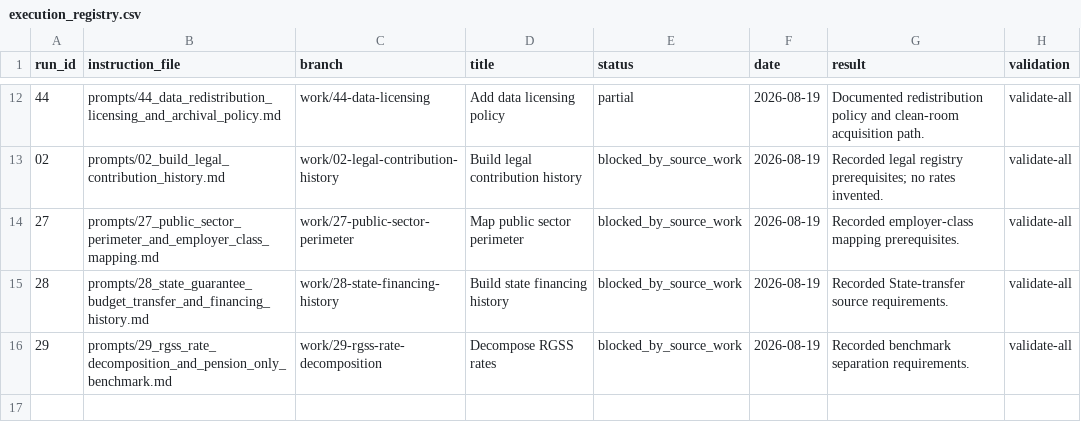
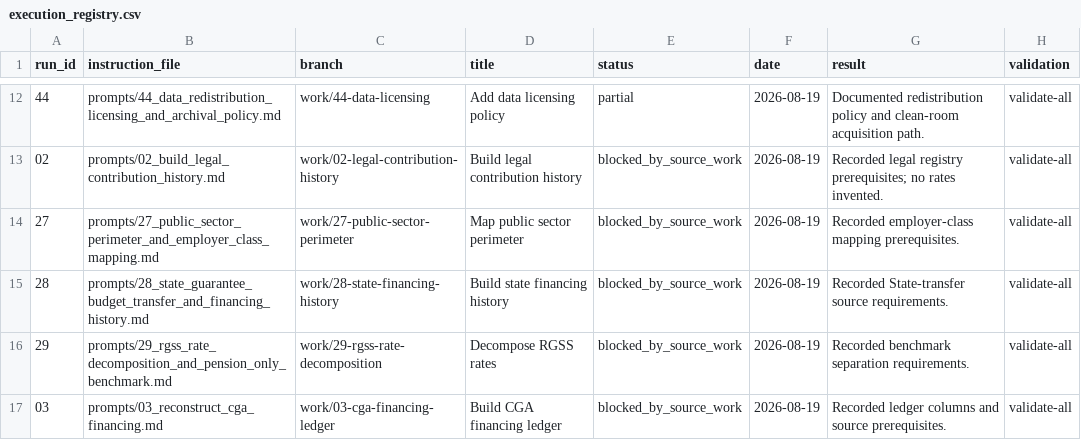
Before and after one commit to DiogoRibeiro7/portugal-public-pension-financing, a CSV file: evidence/execution_registry.csv, drawn as a sheet; only a part is shown, gaps mark what is left out; the diff names each change by its address in the sheet, - before the commit and + after, or states it on an @@ line.

Commit message:
Build CGA financing ledger

```diff
--- a/evidence/execution_registry.csv
+++ b/evidence/execution_registry.csv
+row 17: 03 | prompts/03_reconstruct_cga_financing.md | work/03-cga-financing-ledger | Build CGA financing ledger | blocked_by_source_work | 2026-08-19 | Recorded ledger columns and source prerequisites. | validate-all
```
Also changed, not shown: 3 other files.
